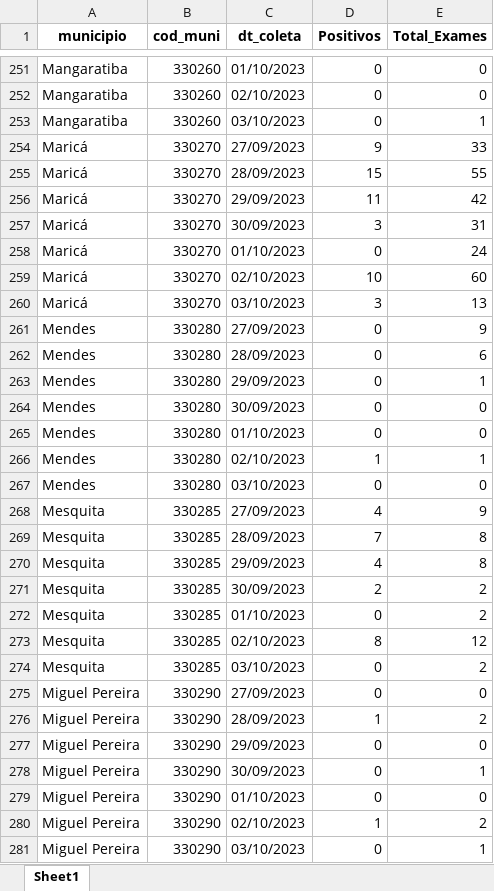
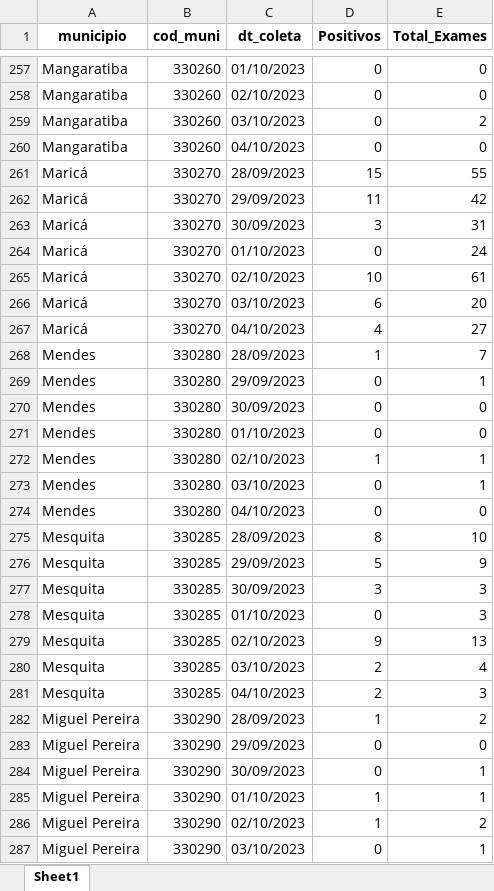
Before and after one commit to eduardompeixoto/Taxa-de-Positividade-AG-E-SUS, an Excel workbook: inst/planilha_esus.xlsx, sheet Sheet1, drawn as a sheet; only a part is shown, gaps mark what is left out; values as stored, in another font and other column widths than the file's, no borders; removed rows and columns are numbered as before the commit, all else as after; the diff covers the shown part only; the diff names each change by its address in the sheet, - before the commit and + after, or states it on an @@ line.

Commit message:
2023-10-05 13:21:20.442392

```diff
--- a/inst/planilha_esus.xlsx (sheet Sheet1)
+++ b/inst/planilha_esus.xlsx (sheet Sheet1)
-E259 (Total_Exames): 1
+E259 (Total_Exames): 2
-row 254: Maricá | 330270 | 27/09/2023 | 9 | 33
+row 260: Mangaratiba | 330260 | 04/10/2023 | 0 | 0
-E265 (Total_Exames): 60
+E265 (Total_Exames): 61
-D266 (Positivos): 3
+D266 (Positivos): 6
-E266 (Total_Exames): 13
+E266 (Total_Exames): 20
-row 261: Mendes | 330280 | 27/09/2023 | 0 | 9
+row 267: Maricá | 330270 | 04/10/2023 | 4 | 27
-D268 (Positivos): 0
+D268 (Positivos): 1
-E268 (Total_Exames): 6
+E268 (Total_Exames): 7
+row 273: Mendes | 330280 | 03/10/2023 | 0 | 1
-C274 (dt_coleta): 03/10/2023
+C274 (dt_coleta): 04/10/2023
-row 268: Mesquita | 330285 | 27/09/2023 | 4 | 9
-D275 (Positivos): 7
+D275 (Positivos): 8
-E275 (Total_Exames): 8
+E275 (Total_Exames): 10
-D276 (Positivos): 4
+D276 (Positivos): 5
-E276 (Total_Exames): 8
+E276 (Total_Exames): 9
-D277 (Positivos): 2
+D277 (Positivos): 3
-E277:E278 (Total_Exames): 2
+E277:E278 (Total_Exames): 3
-D279 (Positivos): 8
+D279 (Positivos): 9
-E279 (Total_Exames): 12
+E279 (Total_Exames): 13
-D280 (Positivos): 0
+D280 (Positivos): 2
-E280 (Total_Exames): 2
+E280 (Total_Exames): 4
-row 275: Miguel Pereira | 330290 | 27/09/2023 | 0 | 0
+row 281: Mesquita | 330285 | 04/10/2023 | 2 | 3
-D285 (Positivos): 0
+D285 (Positivos): 1
-E285 (Total_Exames): 0
+E285 (Total_Exames): 1
```
Also changed, not shown: 80 added rows, 94 removed rows and 163 edited cells elsewhere in this sheet.
